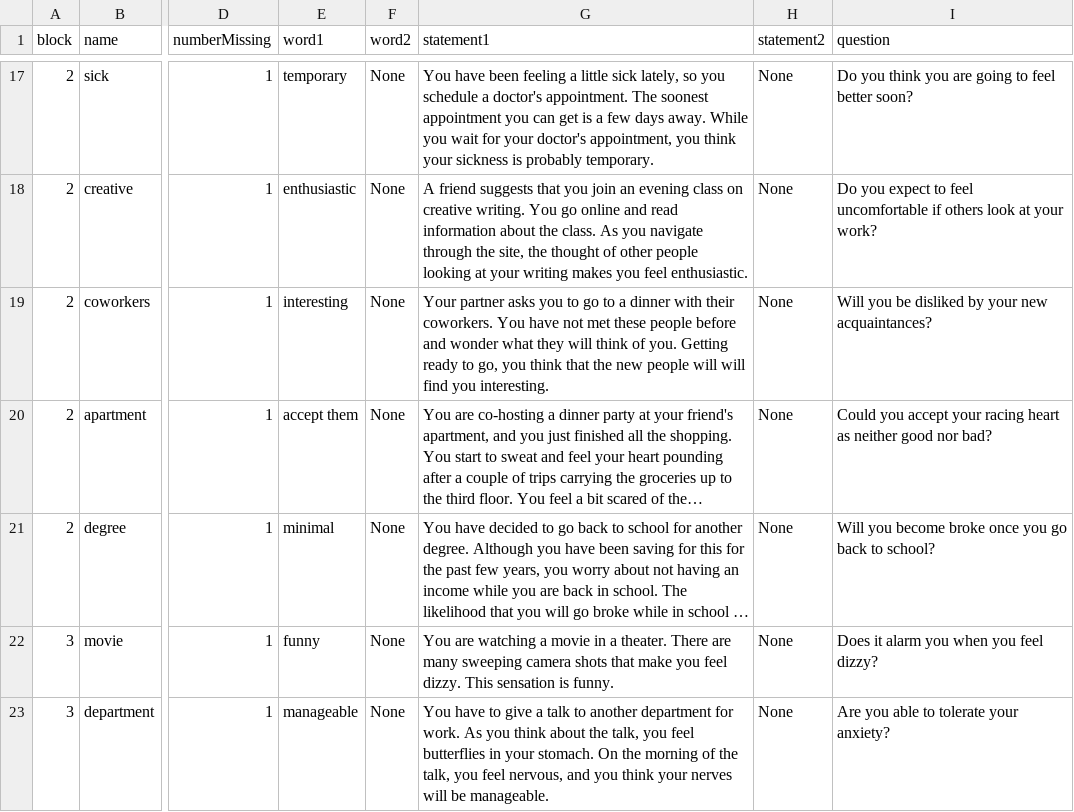
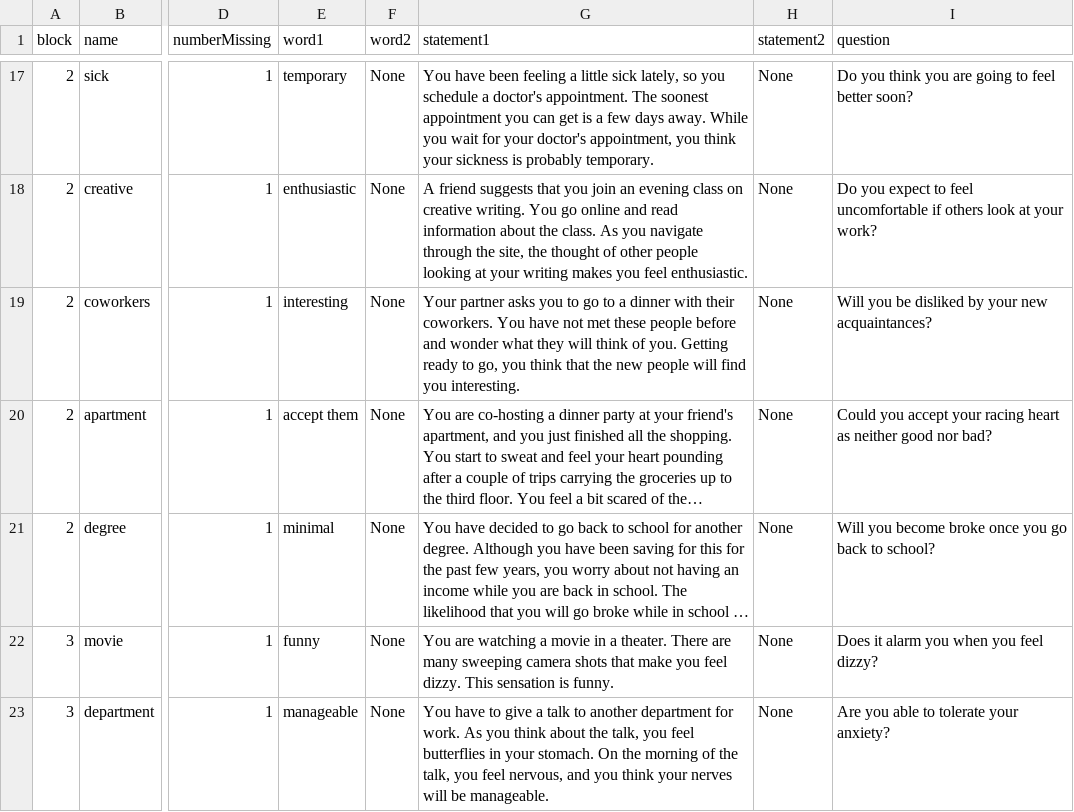
Before and after one commit to TeachmanLab/MT-Angular, a CSV file: src/assets/csv/firstSession.csv, drawn as a sheet; only a part is shown, gaps mark what is left out; long unchanged cells end in …; the diff names each change by its address in the sheet, - before the commit and + after, or states it on an @@ line.

Commit message:
2020-08-26: Fixed typo in firstSession.csv Edited text on videos page in readiness_rulers.json

```diff
--- a/src/assets/csv/firstSession.csv
+++ b/src/assets/csv/firstSession.csv
-G19 (statement1): …people will will find you…
+G19 (statement1): …people will find you…
```
Also changed, not shown: 1 other file.
